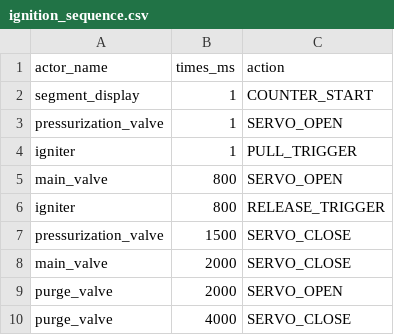
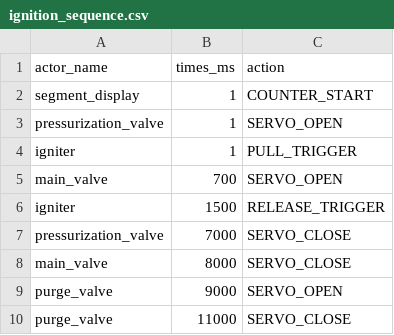
Before and after one commit to tudsat-rocket/balrog-control, a CSV file: config/operations/ignition_sequence.csv, drawn as a sheet.

```diff
--- a/config/operations/ignition_sequence.csv
+++ b/config/operations/ignition_sequence.csv
@@ -4,7 +4,7 @@ pressurization_valve,1,SERVO_OPEN
 igniter,1,PULL_TRIGGER
-main_valve,800,SERVO_OPEN
-igniter,800,RELEASE_TRIGGER
-pressurization_valve,1500,SERVO_CLOSE
-main_valve,2000,SERVO_CLOSE
-purge_valve,2000,SERVO_OPEN
-purge_valve,4000,SERVO_CLOSE
+main_valve,700,SERVO_OPEN
+igniter,1500,RELEASE_TRIGGER
+pressurization_valve,7000,SERVO_CLOSE
+main_valve,8000,SERVO_CLOSE
+purge_valve,9000,SERVO_OPEN
+purge_valve,11000,SERVO_CLOSE
```
Also changed, not shown: 11 other files.
